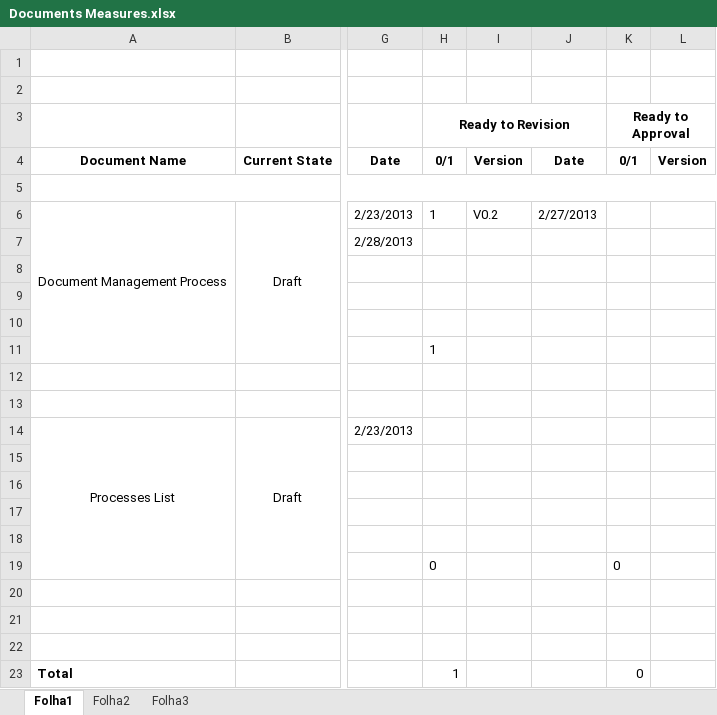
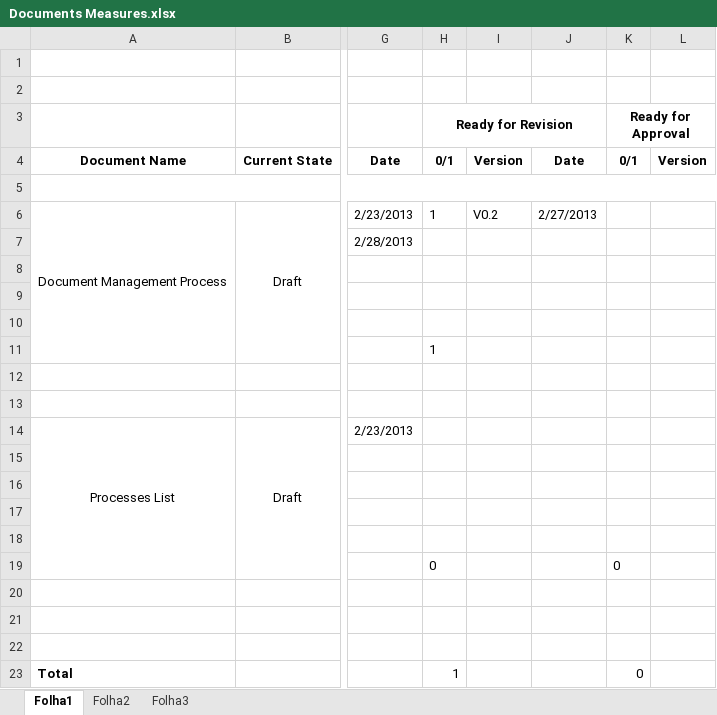
Before and after one commit to jmgirao/projetosoftware1213, an Excel workbook: Docs/Processes/Documents Measures.xlsx, sheet Folha1, drawn as a sheet; only a part is shown, gaps mark what is left out; values as stored, in another font and other column widths than the file's, no borders; the diff names each change by its address in the sheet, - before the commit and + after, or states it on an @@ line.

Commit message:
Update states

```diff
--- a/Docs/Processes/Documents Measures.xlsx (sheet Folha1)
+++ b/Docs/Processes/Documents Measures.xlsx (sheet Folha1)
-H3: Ready to Revision
+H3: Ready for Revision
-K3: Ready to Approval
+K3: Ready for Approval
```
